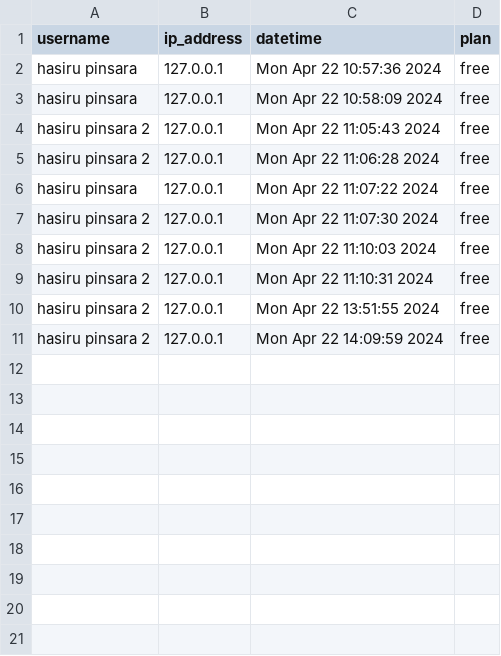
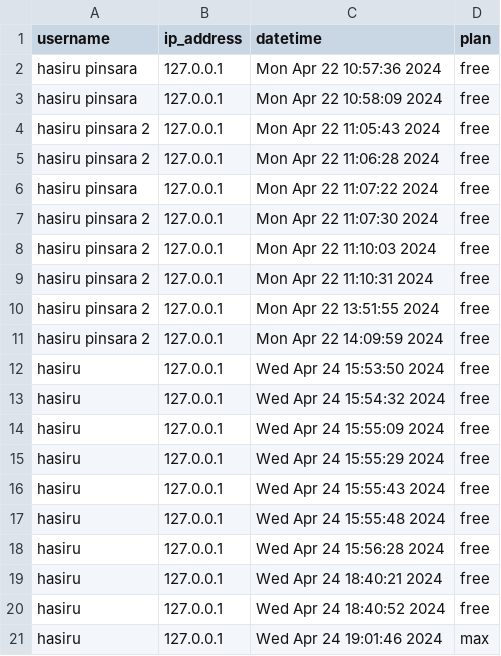
Before and after one commit to Akthar99/Scrape-API, a CSV file: free.csv, drawn as a sheet.

```diff
--- a/free.csv
+++ b/free.csv
@@ -11 +11,11 @@ hasiru pinsara 2,127.0.0.1,Mon Apr 22 13:51:55 2024,free
 hasiru pinsara 2,127.0.0.1,Mon Apr 22 14:09:59 2024,free
+hasiru,127.0.0.1,Wed Apr 24 15:53:50 2024,free
+hasiru,127.0.0.1,Wed Apr 24 15:54:32 2024,free
+hasiru,127.0.0.1,Wed Apr 24 15:55:09 2024,free
+hasiru,127.0.0.1,Wed Apr 24 15:55:29 2024,free
+hasiru,127.0.0.1,Wed Apr 24 15:55:43 2024,free
+hasiru,127.0.0.1,Wed Apr 24 15:55:48 2024,free
+hasiru,127.0.0.1,Wed Apr 24 15:56:28 2024,free
+hasiru,127.0.0.1,Wed Apr 24 18:40:21 2024,free
+hasiru,127.0.0.1,Wed Apr 24 18:40:52 2024,free
+hasiru,127.0.0.1,Wed Apr 24 19:01:46 2024,max
```
Also changed, not shown: 2 other files.
